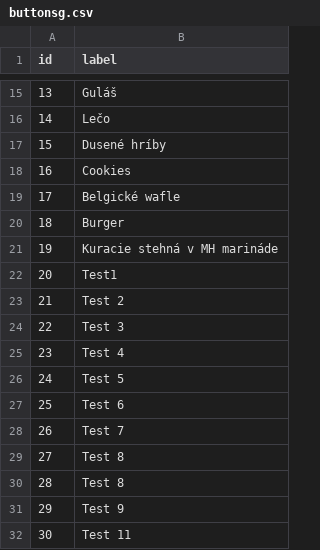
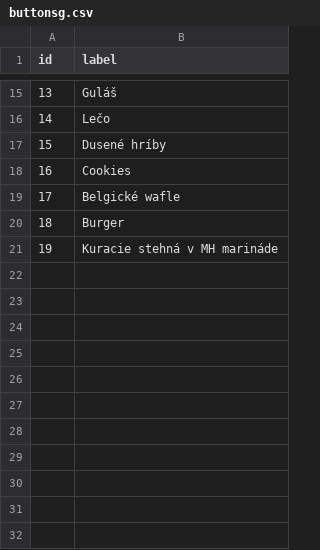
Before and after one commit to CiernaBaca/recepty2, a CSV file: buttonsg.csv, drawn as a sheet; only a part is shown, gaps mark what is left out.

Commit message:
Update buttonsg.csv

```diff
--- a/buttonsg.csv
+++ b/buttonsg.csv
@@ -21,12 +21 @@ id,label
 19,Kuracie stehná v MH marináde
-20,Test1
-21,Test 2
-22,Test 3
-23,Test 4
-24,Test 5
-25,Test 6
-26,Test 7
-27,Test 8
-28,Test 8
-29,Test 9
-30,Test 11
```
